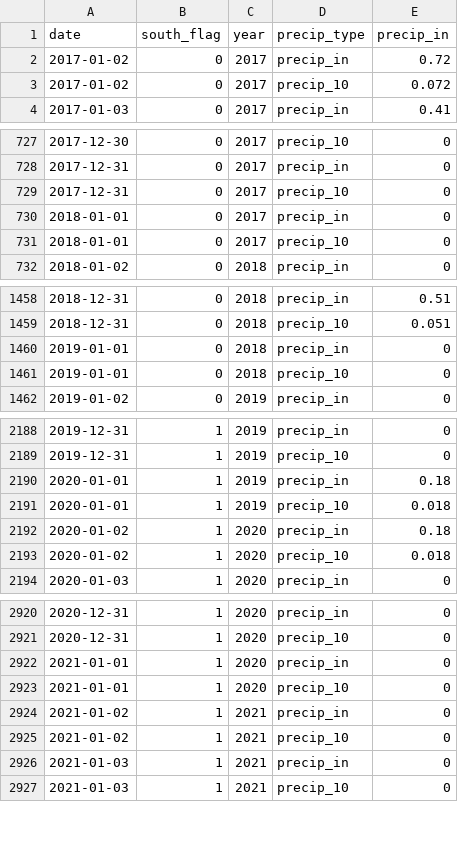
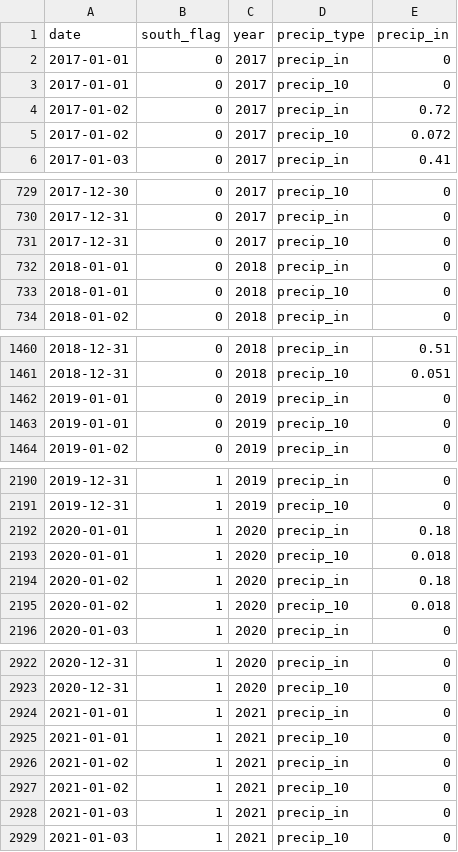
Before and after one commit to miaforsline/s2_streamflow, a CSV file: intermediate_data/precip_daily_clean.csv, drawn as a sheet; only a part is shown, gaps mark what is left out; the diff covers the shown part only.

```diff
--- a/intermediate_data/precip_daily_clean.csv
+++ b/intermediate_data/precip_daily_clean.csv
@@ -1,2 +1,4 @@
 "date","south_flag","year","precip_type","precip_in"
+2017-01-01,0,2017,"precip_in",0
+2017-01-01,0,2017,"precip_10",0
 2017-01-02,0,2017,"precip_in",0.72
@@ -729,4 +731,4 @@
 2017-12-31,0,2017,"precip_10",0
-2018-01-01,0,2017,"precip_in",0
-2018-01-01,0,2017,"precip_10",0
+2018-01-01,0,2018,"precip_in",0
+2018-01-01,0,2018,"precip_10",0
 2018-01-02,0,2018,"precip_in",0
@@ -1459,4 +1461,4 @@
 2018-12-31,0,2018,"precip_10",0.051
-2019-01-01,0,2018,"precip_in",0
-2019-01-01,0,2018,"precip_10",0
+2019-01-01,0,2019,"precip_in",0
+2019-01-01,0,2019,"precip_10",0
 2019-01-02,0,2019,"precip_in",0
@@ -2189,4 +2191,4 @@
 2019-12-31,1,2019,"precip_10",0
-2020-01-01,1,2019,"precip_in",0.18
-2020-01-01,1,2019,"precip_10",0.018
+2020-01-01,1,2020,"precip_in",0.18
+2020-01-01,1,2020,"precip_10",0.018
 2020-01-02,1,2020,"precip_in",0.18
@@ -2921,4 +2923,4 @@
 2020-12-31,1,2020,"precip_10",0
-2021-01-01,1,2020,"precip_in",0
-2021-01-01,1,2020,"precip_10",0
+2021-01-01,1,2021,"precip_in",0
+2021-01-01,1,2021,"precip_10",0
 2021-01-02,1,2021,"precip_in",0
```
Also changed, not shown: 2 edited cells elsewhere in this file, intermediate_data/bogwell_clean.csv, intermediate_data/wy2017_clean.csv, 5 other files.
